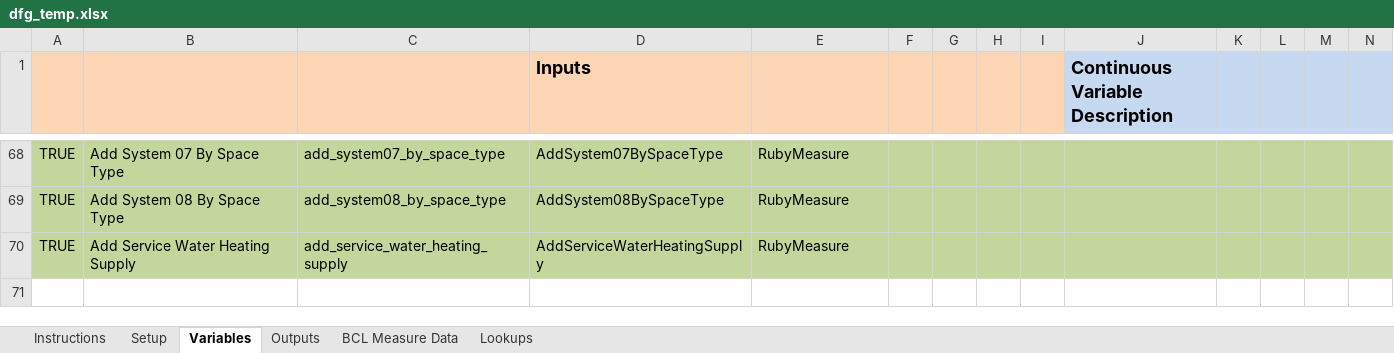
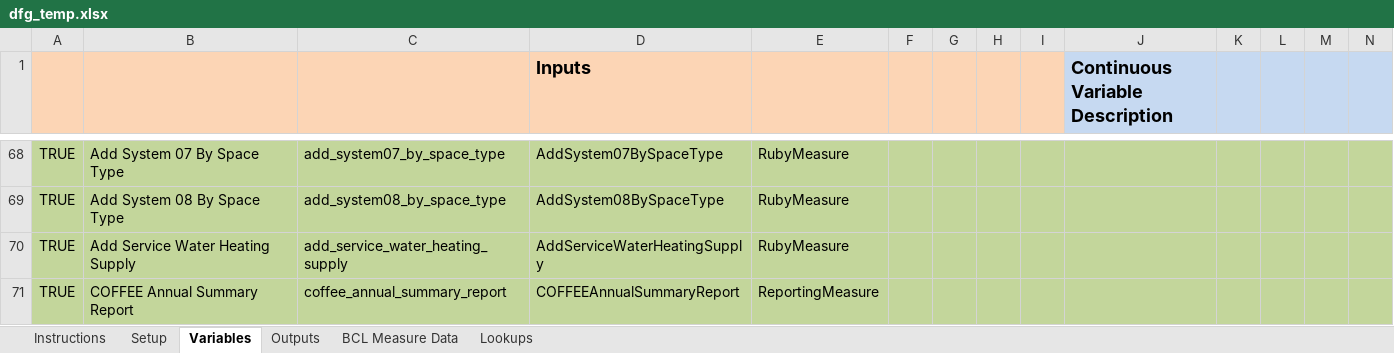
Before and after one commit to NREL/OpenStudio-analysis-spreadsheet, an Excel workbook: projects/dfg_temp.xlsx, sheet Variables, drawn as a sheet; only a part is shown, gaps mark what is left out; values as stored, in another font and other column widths than the file's, no borders; rows hold the shown columns only; the diff names each change by its address in the sheet, - before the commit and + after, or states it on an @@ line.

Commit message:
update to hvac test workflow

```diff
--- a/projects/dfg_temp.xlsx (sheet Variables)
+++ b/projects/dfg_temp.xlsx (sheet Variables)
+row 71: TRUE | COFFEE Annual Summary Report | coffee_annual_summary_report | COFFEEAnnualSummaryReport | ReportingMeasure
```
